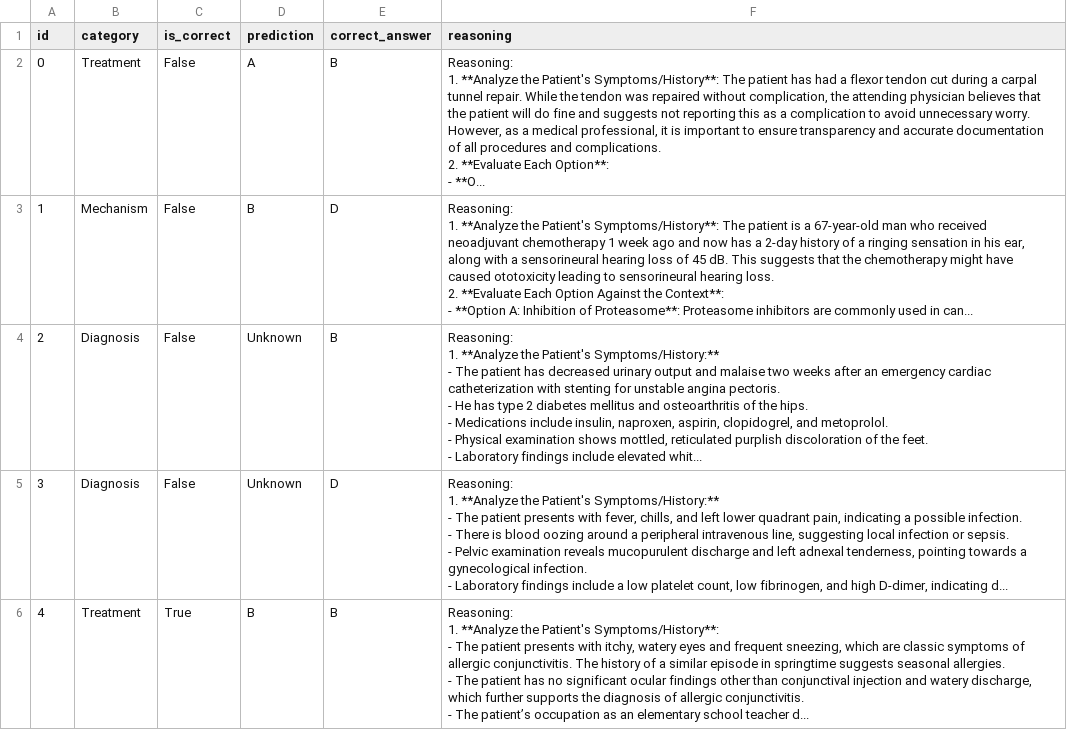
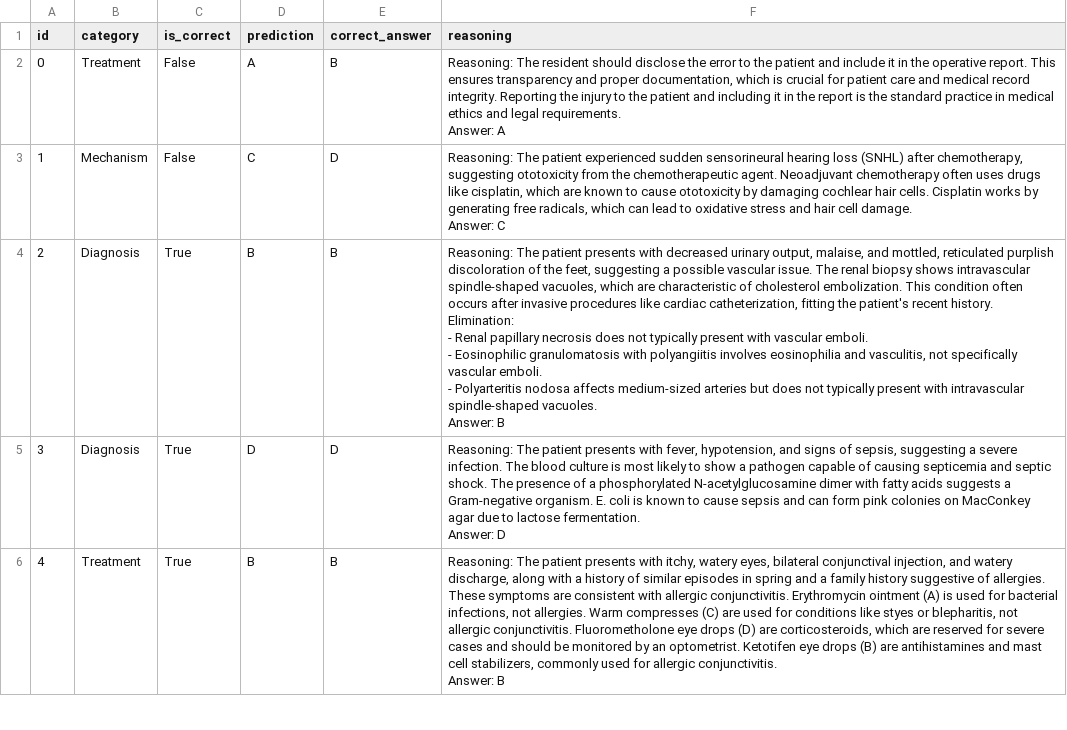
Before and after one commit to guohere/RAG_agents, a CSV file: smart_retrieve_query_expansion.csv, drawn as a sheet; only a part is shown; ↵ is a line break in a cell; the diff covers the shown part only; the diff names each change by its address in the sheet, - before the commit and + after, or states it on an @@ line.

Commit message:
new output from smart_retrieve

```diff
--- a/smart_retrieve_query_expansion.csv
+++ b/smart_retrieve_query_expansion.csv
-F2 (reasoning): Reasoning: ↵ 1. **Analyze the Patient's Symptoms/History**: The patient has had a flexor tendon cut during a carpal tunnel repair. While the tendon was repaired without complication, the attending physician believes that the patient will do fine and suggests not reporting this as a complication to avoid unnecessary worry. However, as a medical professional, it is important to ensure transparency and accurate documentation of all procedures and complications. ↵ 2. **Evaluate Each Option**: ↵ - **O...
+F2 (reasoning): Reasoning: The resident should disclose the error to the patient and include it in the operative report. This ensures transparency and proper documentation, which is crucial for patient care and medical record integrity. Reporting the injury to the patient and including it in the report is the standard practice in medical ethics and legal requirements. ↵ Answer: A
-D3 (prediction): B
+D3 (prediction): C
-F3 (reasoning): Reasoning: ↵ 1. **Analyze the Patient's Symptoms/History**: The patient is a 67-year-old man who received neoadjuvant chemotherapy 1 week ago and now has a 2-day history of a ringing sensation in his ear, along with a sensorineural hearing loss of 45 dB. This suggests that the chemotherapy might have caused ototoxicity leading to sensorineural hearing loss. ↵ 2. **Evaluate Each Option Against the Context**: ↵ - **Option A: Inhibition of Proteasome**: Proteasome inhibitors are commonly used in can...
+F3 (reasoning): Reasoning: The patient experienced sudden sensorineural hearing loss (SNHL) after chemotherapy, suggesting ototoxicity from the chemotherapeutic agent. Neoadjuvant chemotherapy often uses drugs like cisplatin, which are known to cause ototoxicity by damaging cochlear hair cells. Cisplatin works by generating free radicals, which can lead to oxidative stress and hair cell damage. ↵ Answer: C
-C4:C5 (is_correct): False
+C4:C5 (is_correct): True
-D4 (prediction): Unknown
+D4 (prediction): B
-F4 (reasoning): Reasoning: ↵ 1. **Analyze the Patient's Symptoms/History:** ↵ - The patient has decreased urinary output and malaise two weeks after an emergency cardiac catheterization with stenting for unstable angina pectoris. ↵ - He has type 2 diabetes mellitus and osteoarthritis of the hips. ↵ - Medications include insulin, naproxen, aspirin, clopidogrel, and metoprolol. ↵ - Physical examination shows mottled, reticulated purplish discoloration of the feet. ↵ - Laboratory findings include elevated whit...
+F4 (reasoning): Reasoning: The patient presents with decreased urinary output, malaise, and mottled, reticulated purplish discoloration of the feet, suggesting a possible vascular issue. The renal biopsy shows intravascular spindle-shaped vacuoles, which are characteristic of cholesterol embolization. This condition often occurs after invasive procedures like cardiac catheterization, fitting the patient's recent history. ↵ Elimination: ↵ - Renal papillary necrosis does not typically present with vascular emboli. ↵ - Eosinophilic granulomatosis with polyangiitis involves eosinophilia and vasculitis, not specifically vascular emboli. ↵ - Polyarteritis nodosa affects medium-sized arteries but does not typically present with intravascular spindle-shaped vacuoles. ↵ Answer: B
-D5 (prediction): Unknown
+D5 (prediction): D
-F5 (reasoning): Reasoning: ↵ 1. **Analyze the Patient's Symptoms/History:** ↵ - The patient presents with fever, chills, and left lower quadrant pain, indicating a possible infection. ↵ - There is blood oozing around a peripheral intravenous line, suggesting local infection or sepsis. ↵ - Pelvic examination reveals mucopurulent discharge and left adnexal tenderness, pointing towards a gynecological infection. ↵ - Laboratory findings include a low platelet count, low fibrinogen, and high D-dimer, indicating d...
+F5 (reasoning): Reasoning: The patient presents with fever, hypotension, and signs of sepsis, suggesting a severe infection. The blood culture is most likely to show a pathogen capable of causing septicemia and septic shock. The presence of a phosphorylated N-acetylglucosamine dimer with fatty acids suggests a Gram-negative organism. E. coli is known to cause sepsis and can form pink colonies on MacConkey agar due to lactose fermentation. ↵ Answer: D
-F6 (reasoning): Reasoning: ↵ 1. **Analyze the Patient's Symptoms/History**: ↵ - The patient presents with itchy, watery eyes and frequent sneezing, which are classic symptoms of allergic conjunctivitis. The history of a similar episode in springtime suggests seasonal allergies. ↵ - The patient has no significant ocular findings other than conjunctival injection and watery discharge, which further supports the diagnosis of allergic conjunctivitis. ↵ - The patient’s occupation as an elementary school teacher d...
+F6 (reasoning): Reasoning: The patient presents with itchy, watery eyes, bilateral conjunctival injection, and watery discharge, along with a history of similar episodes in spring and a family history suggestive of allergies. These symptoms are consistent with allergic conjunctivitis. Erythromycin ointment (A) is used for bacterial infections, not allergies. Warm compresses (C) are used for conditions like styes or blepharitis, not allergic conjunctivitis. Fluorometholone eye drops (D) are corticosteroids, which are reserved for severe cases and should be monitored by an optometrist. Ketotifen eye drops (B) are antihistamines and mast cell stabilizers, commonly used for allergic conjunctivitis. ↵ Answer: B
```
Also changed, not shown: 11 edited cells elsewhere in this file.
